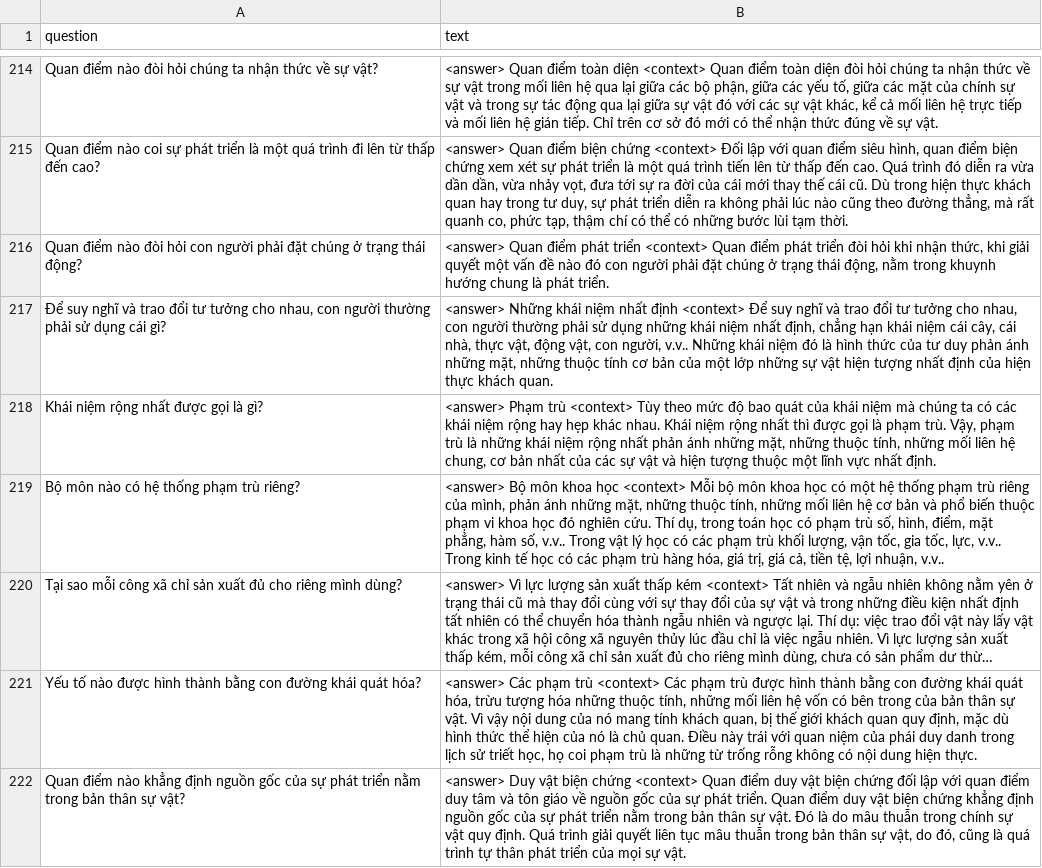
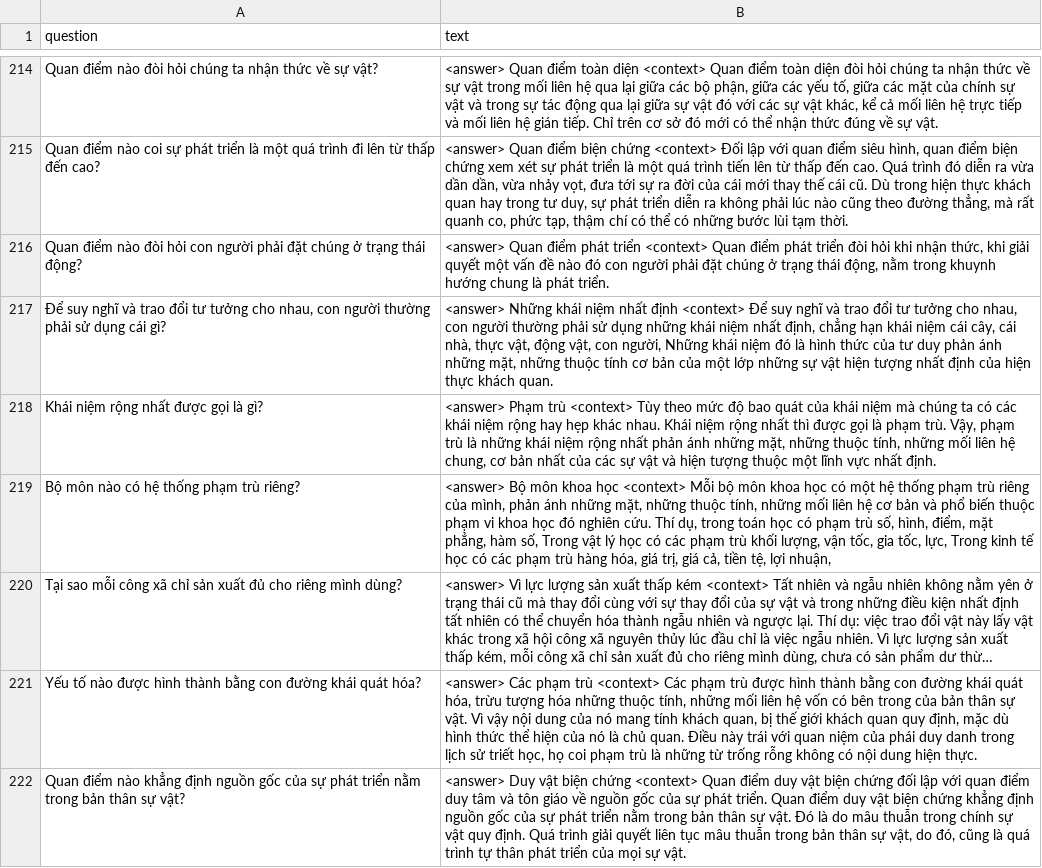
Before and after one commit to TrongNV2003/MCQ_generator, a CSV file: datasets/train/qg_train.csv, drawn as a sheet; only a part is shown, gaps mark what is left out; long unchanged cells end in …; the diff covers the shown part only; the diff names each change by its address in the sheet, - before the commit and + after, or states it on an @@ line.

```diff
--- a/datasets/train/qg_train.csv
+++ b/datasets/train/qg_train.csv
-B217 (text): …con người, v.v.. Những khái…
+B217 (text): …con người, Những khái…
-B219 (text): …hàm số, v.v.. Trong vật lý học có các phạm trù khối lượng, vận tốc, gia tốc, lực, v.v.. Trong kinh tế học có các phạm trù hàng hóa, giá trị, giá cả, tiền tệ, lợi nhuận, v.v..
+B219 (text): …hàm số, Trong vật lý học có các phạm trù khối lượng, vận tốc, gia tốc, lực, Trong kinh tế học có các phạm trù hàng hóa, giá trị, giá cả, tiền tệ, lợi nhuận,
```
Also changed, not shown: 1 added row, 1 removed row, 7 moved rows and 16 edited cells elsewhere in this file, 1 other file.
